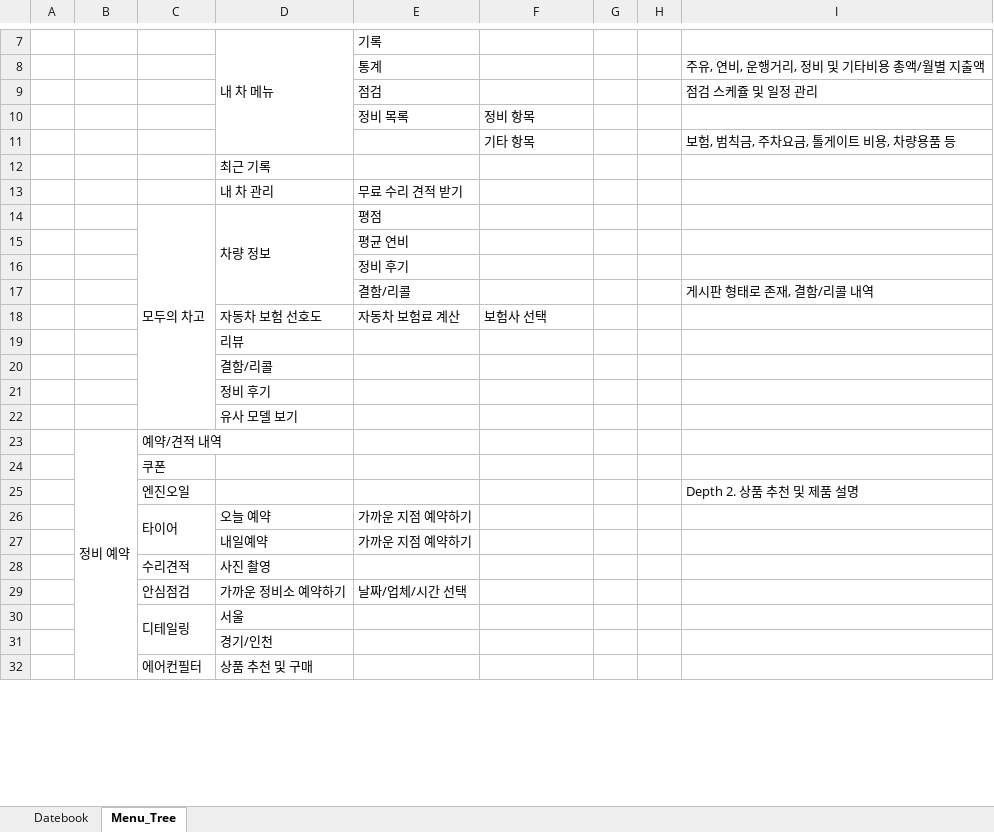
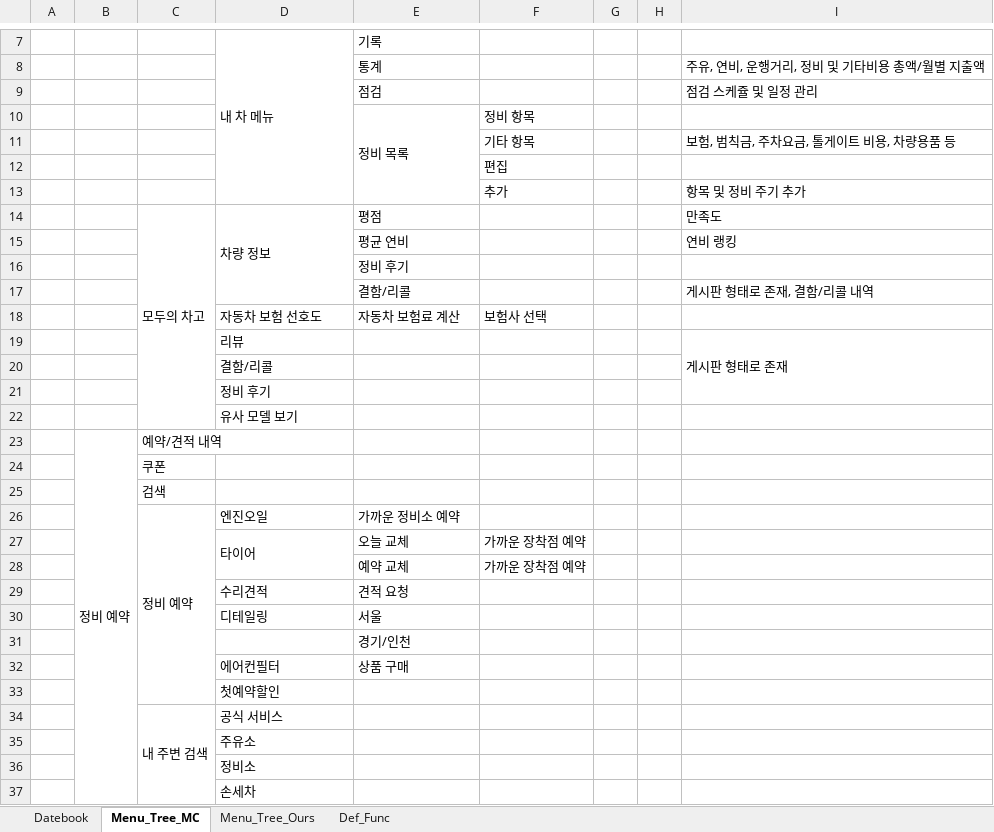
Before and after one commit to ChaeSung-Lee/DJ_InternShip, an Excel workbook: 2021_Summer/jp.hong/Datebook_jph.xlsx, sheet Menu_Tree_MC, drawn as a sheet; only a part is shown, gaps mark what is left out; values as stored, in another font and other column widths than the file's, no borders; removed rows and columns are numbered as before the commit, all else as after; the diff covers the shown part only; the diff names each change by its address in the sheet, - before the commit and + after, or states it on an @@ line.

Commit message:
add 2sheet Menu_Tree, Def_Func

```diff
--- a/2021_Summer/jp.hong/Datebook_jph.xlsx (sheet Menu_Tree_MC)
+++ b/2021_Summer/jp.hong/Datebook_jph.xlsx (sheet Menu_Tree_MC)
-sheet tab: Menu_Tree
+sheet tab: Menu_Tree_MC
+sheet tab: Menu_Tree_Ours
+sheet tab: Def_Func
+E10:E13 merged
-row 12:  |  |  | 최근 기록
-row 13:  |  |  | 내 차 관리 | 무료 수리 견적 받기
+row 12:  |  |  |  |  | 편집
+row 13:  |  |  |  |  | 추가 |  |  | 항목 및 정비 주기 추가
-I14: (empty)
+I14: 만족도
-I15: (empty)
+I15: 연비 랭킹
-I19: (empty)
+I19: 게시판 형태로 존재
+I19:I21 merged
-row 25:  |  | 엔진오일 |  |  |  |  |  | Depth 2. 상품 추천 및 제품 설명
-row 26:  |  | 타이어 | 오늘 예약 | 가까운 지점 예약하기
-row 27:  |  |  | 내일예약 | 가까운 지점 예약하기
-row 28:  |  | 수리견적 | 사진 촬영
-row 29:  |  | 안심점검 | 가까운 정비소 예약하기 | 날짜/업체/시간 선택
-row 30:  |  | 디테일링 | 서울
+row 25:  |  | 검색
+row 26:  |  | 정비 예약 | 엔진오일 | 가까운 정비소 예약
+row 27:  |  |  | 타이어 | 오늘 교체 | 가까운 장착점 예약
+row 28:  |  |  |  | 예약 교체 | 가까운 장착점 예약
+row 29:  |  |  | 수리견적 | 견적 요청
+row 30:  |  |  | 디테일링 | 서울
+row 31:  |  |  |  | 경기/인천
+row 32:  |  |  | 에어컨필터 | 상품 구매
-D33: 경기/인천
+D33: 첫예약할인
-row 32:  |  | 에어컨필터 | 상품 추천 및 구매
+row 34:  |  | 내 주변 검색 | 공식 서비스
+row 35:  |  |  | 주유소
+row 36:  |  |  | 정비소
+row 37:  |  |  | 손세차
```
Also changed, not shown: 2 added rows elsewhere in this sheet, sheet Datebook.
